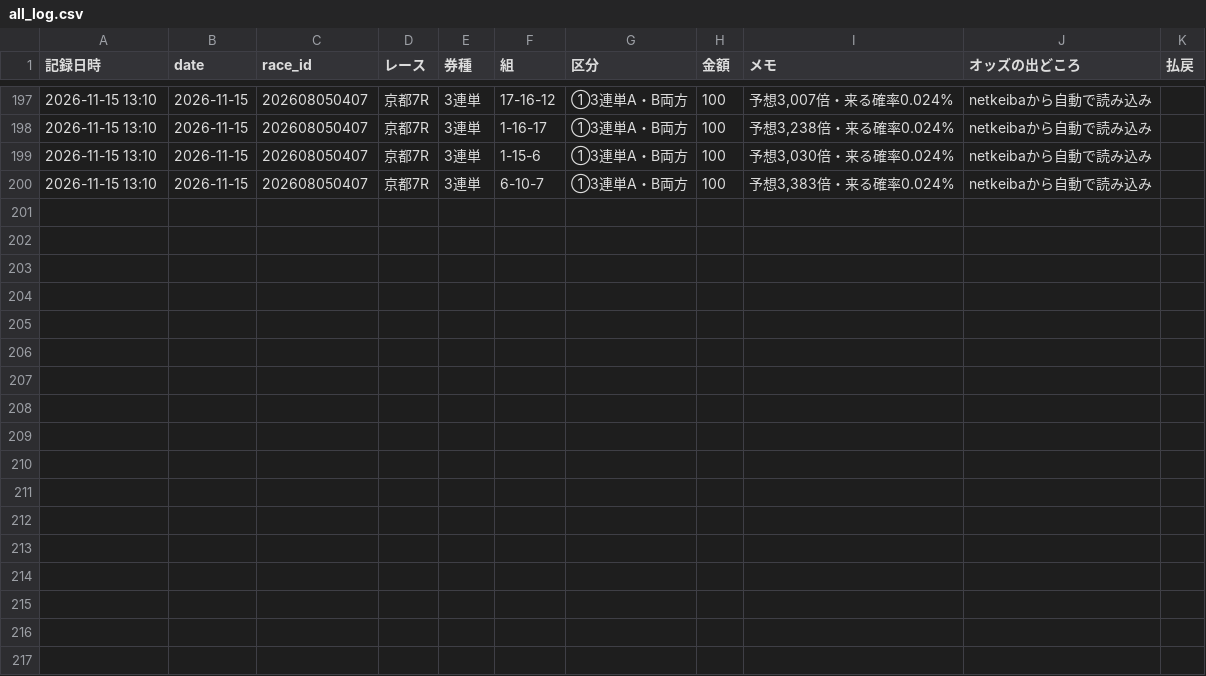
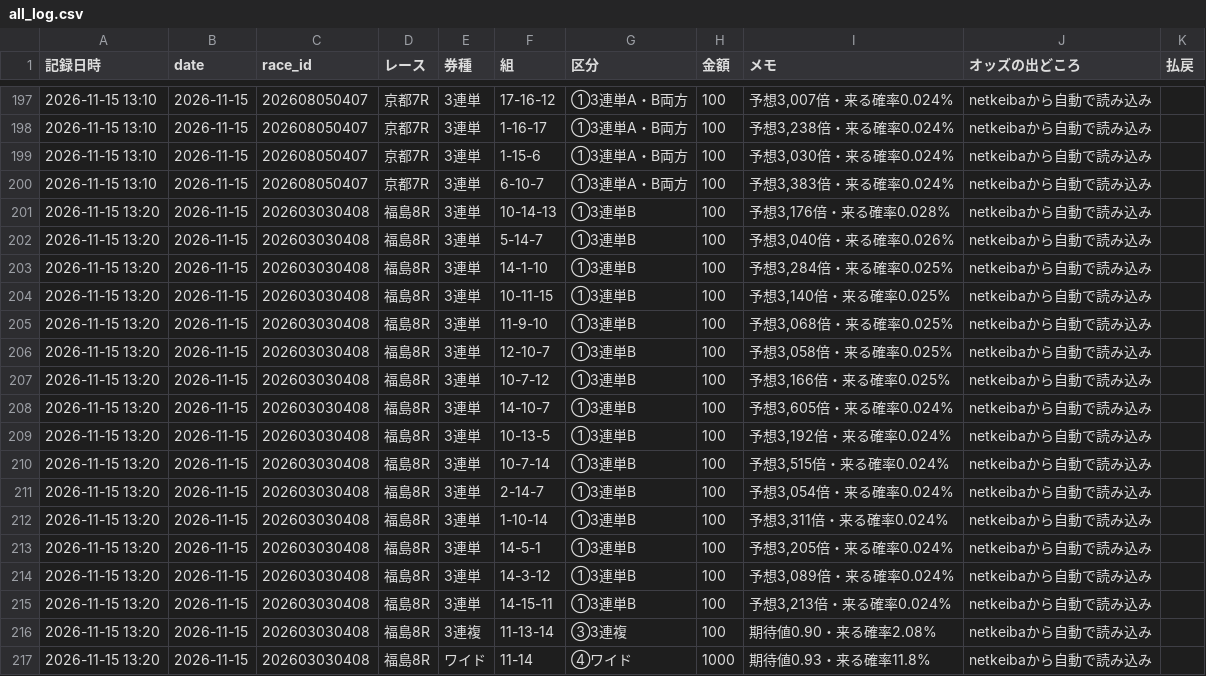
Before and after one commit to ojplmokn-rgb/keiba-auto, a CSV file: data/keiba_history/s5_tool/all_log.csv, drawn as a sheet; only a part is shown, gaps mark what is left out; the diff names each change by its address in the sheet, - before the commit and + after, or states it on an @@ line.

```diff
--- a/data/keiba_history/s5_tool/all_log.csv
+++ b/data/keiba_history/s5_tool/all_log.csv
+row 201: 2026-11-15 13:20 | 2026-11-15 | 202603030408 | 福島8R | 3連単 | 10-14-13 | ①3連単B | 100 | 予想3,176倍・来る確率0.028% | netkeibaから自動で読み込み
+row 202: 2026-11-15 13:20 | 2026-11-15 | 202603030408 | 福島8R | 3連単 | 5-14-7 | ①3連単B | 100 | 予想3,040倍・来る確率0.026% | netkeibaから自動で読み込み
+row 203: 2026-11-15 13:20 | 2026-11-15 | 202603030408 | 福島8R | 3連単 | 14-1-10 | ①3連単B | 100 | 予想3,284倍・来る確率0.025% | netkeibaから自動で読み込み
+row 204: 2026-11-15 13:20 | 2026-11-15 | 202603030408 | 福島8R | 3連単 | 10-11-15 | ①3連単B | 100 | 予想3,140倍・来る確率0.025% | netkeibaから自動で読み込み
+row 205: 2026-11-15 13:20 | 2026-11-15 | 202603030408 | 福島8R | 3連単 | 11-9-10 | ①3連単B | 100 | 予想3,068倍・来る確率0.025% | netkeibaから自動で読み込み
+row 206: 2026-11-15 13:20 | 2026-11-15 | 202603030408 | 福島8R | 3連単 | 12-10-7 | ①3連単B | 100 | 予想3,058倍・来る確率0.025% | netkeibaから自動で読み込み
+row 207: 2026-11-15 13:20 | 2026-11-15 | 202603030408 | 福島8R | 3連単 | 10-7-12 | ①3連単B | 100 | 予想3,166倍・来る確率0.025% | netkeibaから自動で読み込み
+row 208: 2026-11-15 13:20 | 2026-11-15 | 202603030408 | 福島8R | 3連単 | 14-10-7 | ①3連単B | 100 | 予想3,605倍・来る確率0.024% | netkeibaから自動で読み込み
+row 209: 2026-11-15 13:20 | 2026-11-15 | 202603030408 | 福島8R | 3連単 | 10-13-5 | ①3連単B | 100 | 予想3,192倍・来る確率0.024% | netkeibaから自動で読み込み
+row 210: 2026-11-15 13:20 | 2026-11-15 | 202603030408 | 福島8R | 3連単 | 10-7-14 | ①3連単B | 100 | 予想3,515倍・来る確率0.024% | netkeibaから自動で読み込み
+row 211: 2026-11-15 13:20 | 2026-11-15 | 202603030408 | 福島8R | 3連単 | 2-14-7 | ①3連単B | 100 | 予想3,054倍・来る確率0.024% | netkeibaから自動で読み込み
+row 212: 2026-11-15 13:20 | 2026-11-15 | 202603030408 | 福島8R | 3連単 | 1-10-14 | ①3連単B | 100 | 予想3,311倍・来る確率0.024% | netkeibaから自動で読み込み
+row 213: 2026-11-15 13:20 | 2026-11-15 | 202603030408 | 福島8R | 3連単 | 14-5-1 | ①3連単B | 100 | 予想3,205倍・来る確率0.024% | netkeibaから自動で読み込み
+row 214: 2026-11-15 13:20 | 2026-11-15 | 202603030408 | 福島8R | 3連単 | 14-3-12 | ①3連単B | 100 | 予想3,089倍・来る確率0.024% | netkeibaから自動で読み込み
+row 215: 2026-11-15 13:20 | 2026-11-15 | 202603030408 | 福島8R | 3連単 | 14-15-11 | ①3連単B | 100 | 予想3,213倍・来る確率0.024% | netkeibaから自動で読み込み
+row 216: 2026-11-15 13:20 | 2026-11-15 | 202603030408 | 福島8R | 3連複 | 11-13-14 | ③3連複 | 100 | 期待値0.90・来る確率2.08% | netkeibaから自動で読み込み
+row 217: 2026-11-15 13:20 | 2026-11-15 | 202603030408 | 福島8R | ワイド | 11-14 | ④ワイド | 1000 | 期待値0.93・来る確率11.8% | netkeibaから自動で読み込み
```
Also changed, not shown: data/state/done_20261115.csv, 1 other file.
